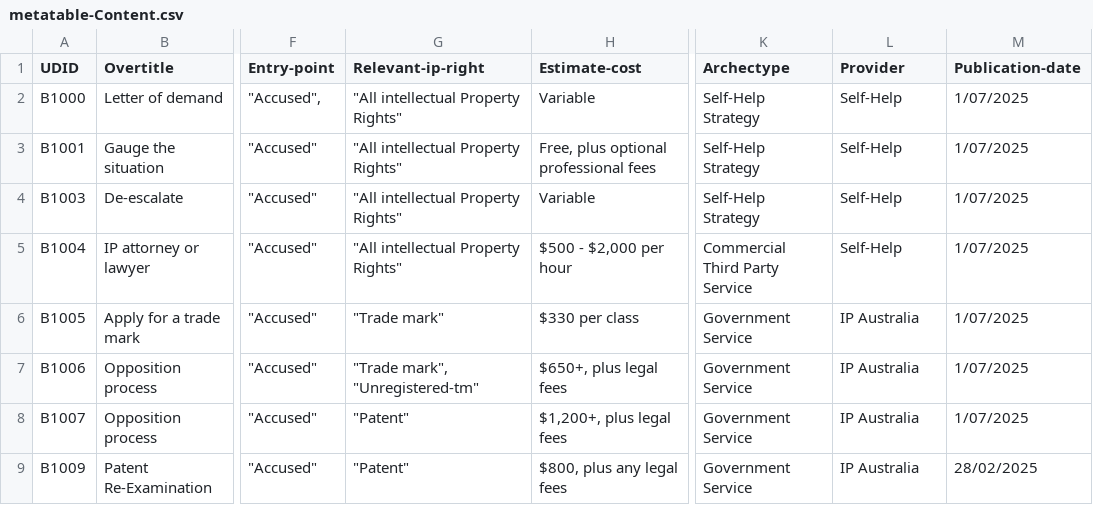
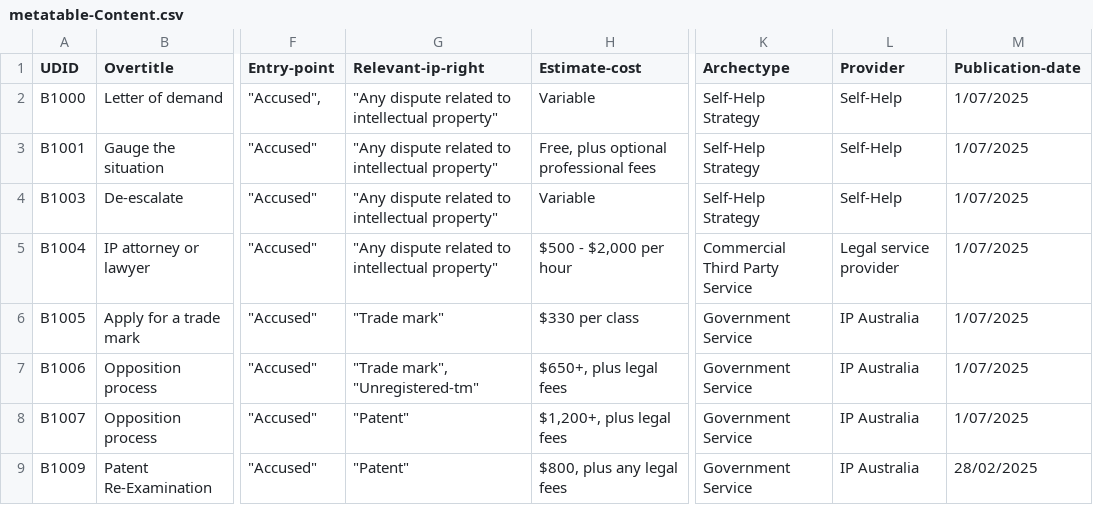
Before and after one commit to Thomas-Amann-IPAustralia/DeterministicSchemaConversion, a CSV file: metatable-Content.csv, drawn as a sheet; only a part is shown, gaps mark what is left out; the diff covers the shown part only; the diff names each change by its address in the sheet, - before the commit and + after, or states it on an @@ line.

```diff
--- a/metatable-Content.csv
+++ b/metatable-Content.csv
-G2:G5 (Relevant-ip-right): "All intellectual Property Rights"
+G2:G5 (Relevant-ip-right): "Any dispute related to intellectual property"
-L5 (Provider): Self-Help
+L5 (Provider): Legal service provider
```
Also changed, not shown: 120 edited cells elsewhere in this file.
